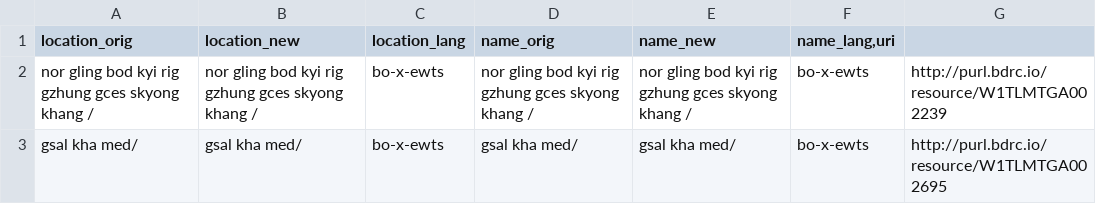
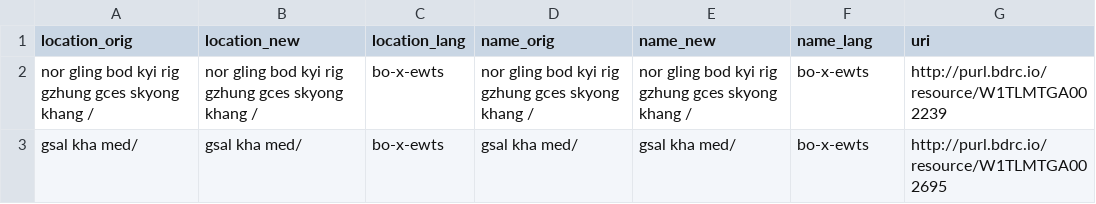
Before and after one commit to buda-base/publishers-cleanup, a CSV file: csv/TLM.csv, drawn as a sheet; only a part is shown.

```diff
--- a/csv/TLM.csv
+++ b/csv/TLM.csv
@@ -1,2 +1,2 @@
-location_orig,location_new,location_lang,name_orig,name_new,"name_lang,uri"
+location_orig,location_new,location_lang,name_orig,name_new,name_lang,uri
 nor gling bod kyi rig gzhung gces skyong khang /,nor gling bod kyi rig gzhung gces skyong khang /,bo-x-ewts,nor gling bod kyi rig gzhung gces skyong khang /,nor gling bod kyi rig gzhung gces skyong khang /,bo-x-ewts,http://purl.bdrc.io/resource/W1TLMTGA002239
```
Also changed, not shown: 4 other files.
